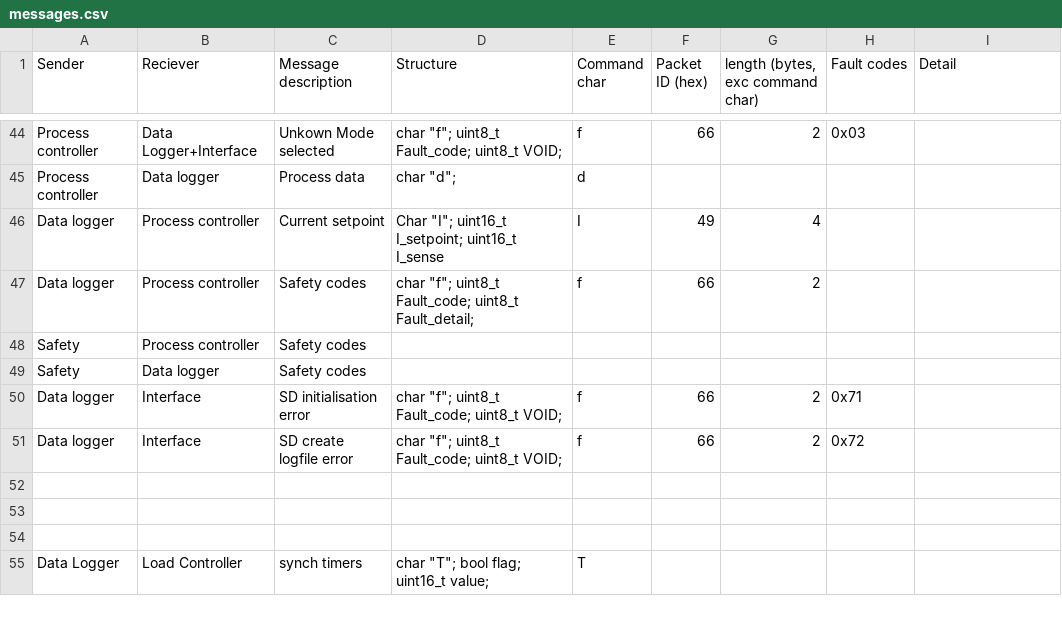
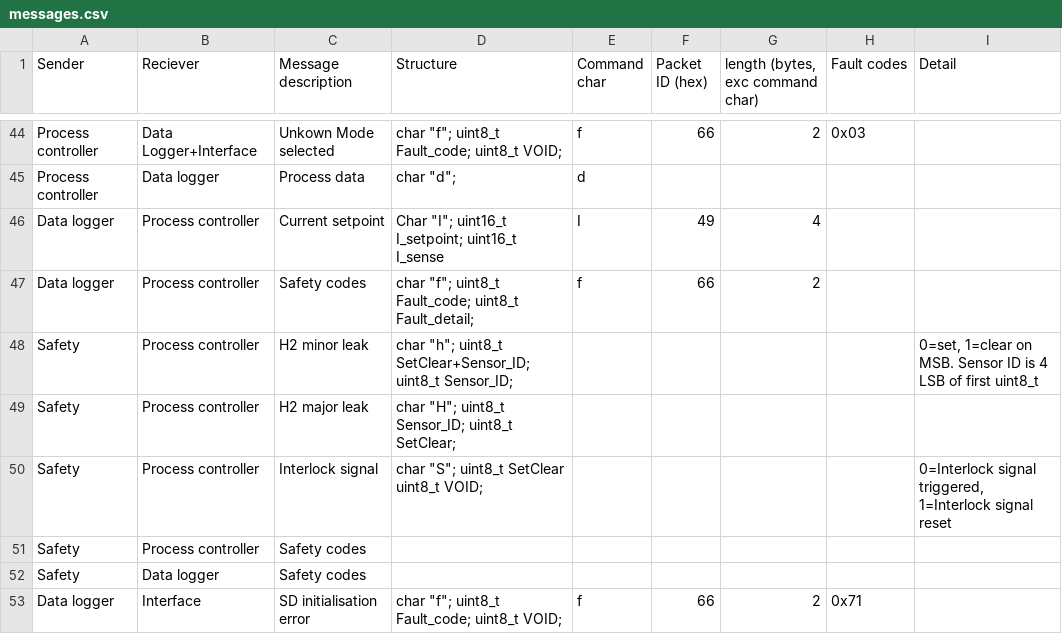
Before and after one commit to OisinS13/FC_IP_rig, a CSV file: Control code/messages.csv, drawn as a sheet; only a part is shown, gaps mark what is left out; the shorter side is filled out with more unchanged rows; the diff names each change by its address in the sheet, - before the commit and + after, or states it on an @@ line.

```diff
--- a/Control code/messages.csv
+++ b/Control code/messages.csv
+row 48: Safety | Process controller | H2 minor leak | char "h"; uint8_t SetClear+Sensor_ID; uint8_t Sensor_ID; |  |  |  |  | 0=set, 1=clear on MSB. Sensor ID is 4 LSB of first uint8_t
+row 49: Safety | Process controller | H2 major leak | char "H"; uint8_t Sensor_ID; uint8_t SetClear;
+row 50: Safety | Process controller | Interlock signal | char "S"; uint8_t SetClear uint8_t VOID; |  |  |  |  | 0=Interlock signal triggered, 1=Interlock signal reset
```
Also changed, not shown: 8 other files.
